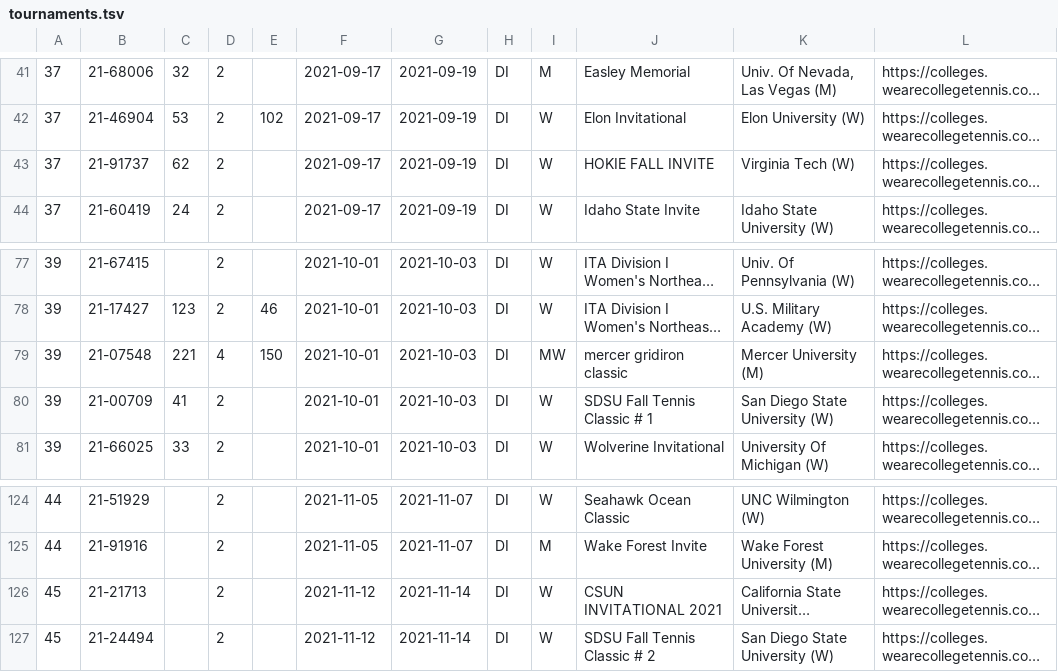
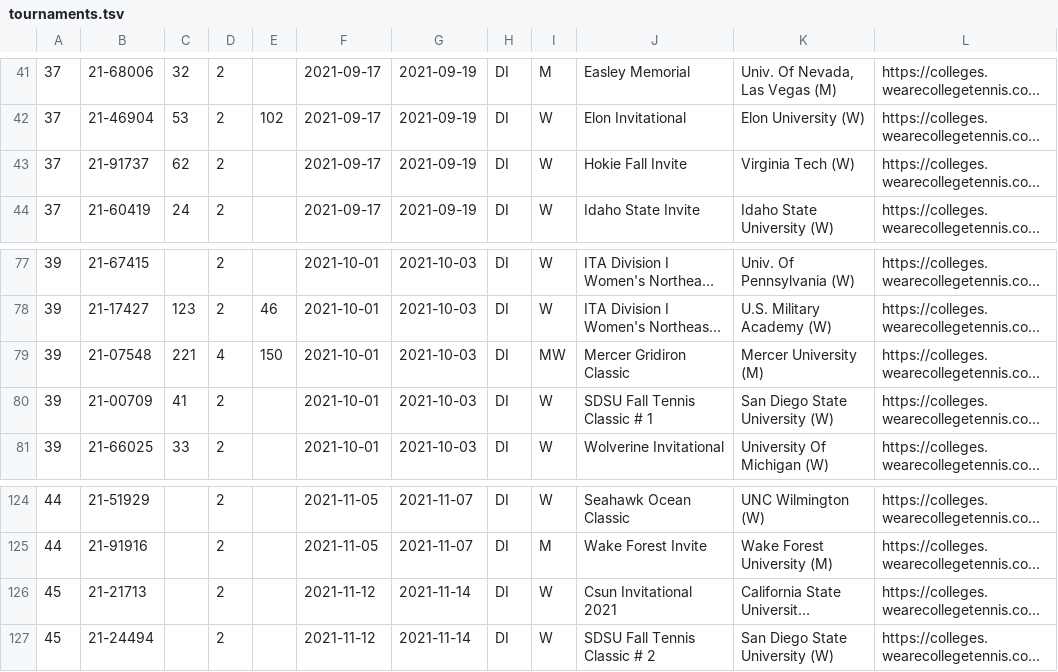
Before and after one commit to slam10s/college-data, a TSV file: 2021-22/tournaments.tsv, drawn as a sheet; only a part is shown, gaps mark what is left out; long unchanged cells end in …; the diff names each change by its address in the sheet, - before the commit and + after, or states it on an @@ line.

```diff
--- a/2021-22/tournaments.tsv
+++ b/2021-22/tournaments.tsv
-J43: HOKIE FALL INVITE
+J43: Hokie Fall Invite
-J79: mercer gridiron classic
+J79: Mercer Gridiron Classic
-J126: CSUN INVITATIONAL 2021
+J126: Csun Invitational 2021
```
Also changed, not shown: 2021-22/men-doubles.tsv, 2021-22/men-singles.tsv, 3 other files.
